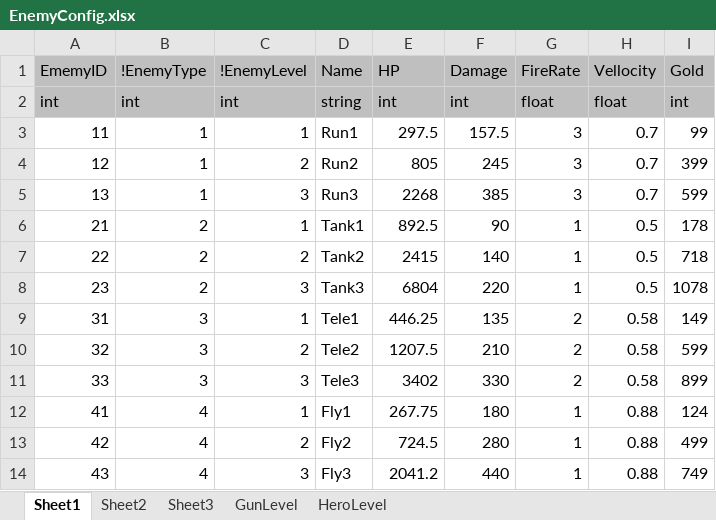
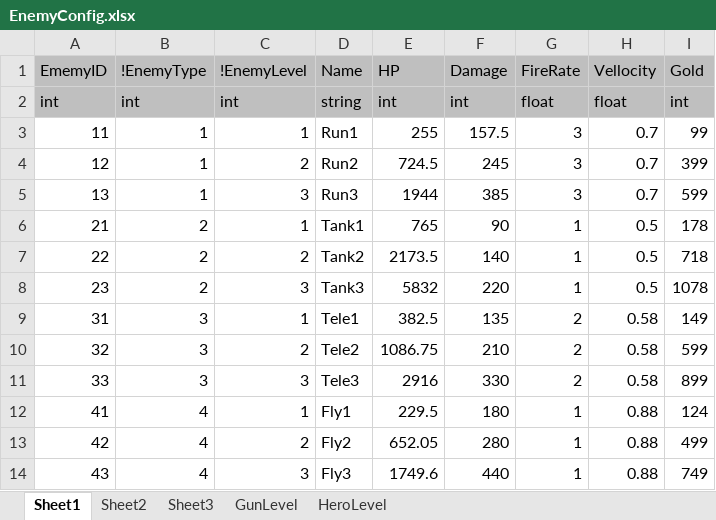
Before and after one commit to FukyVer2/Hero-Cowboy, an Excel workbook: Data/EnemyConfig.xlsx, sheet Sheet1, drawn as a sheet; values as stored, in another font and other column widths than the file's, no borders; the diff names each change by its address in the sheet, - before the commit and + after, or states it on an @@ line.

```diff
--- a/Data/EnemyConfig.xlsx (sheet Sheet1)
+++ b/Data/EnemyConfig.xlsx (sheet Sheet1)
-E3 (HP): 297.5
+E3 (HP): 255
-E4 (HP): 805
+E4 (HP): 724.5
-E5 (HP): 2268
+E5 (HP): 1944
-E6 (HP): 892.5
+E6 (HP): 765
-E7 (HP): 2415
+E7 (HP): 2173.5
-E8 (HP): 6804
+E8 (HP): 5832
-E9 (HP): 446.25
+E9 (HP): 382.5
-E10 (HP): 1207.5
+E10 (HP): 1086.75
-E11 (HP): 3402
+E11 (HP): 2916
-E12 (HP): 267.75
+E12 (HP): 229.5
-E13 (HP): 724.5
+E13 (HP): 652.05
-E14 (HP): 2041.2
+E14 (HP): 1749.6
```
Also changed, not shown: sheet Sheet3, Data/GunDataConfig.xlsx, Data/GunLevelConfig.xlsx, 10 other files.
